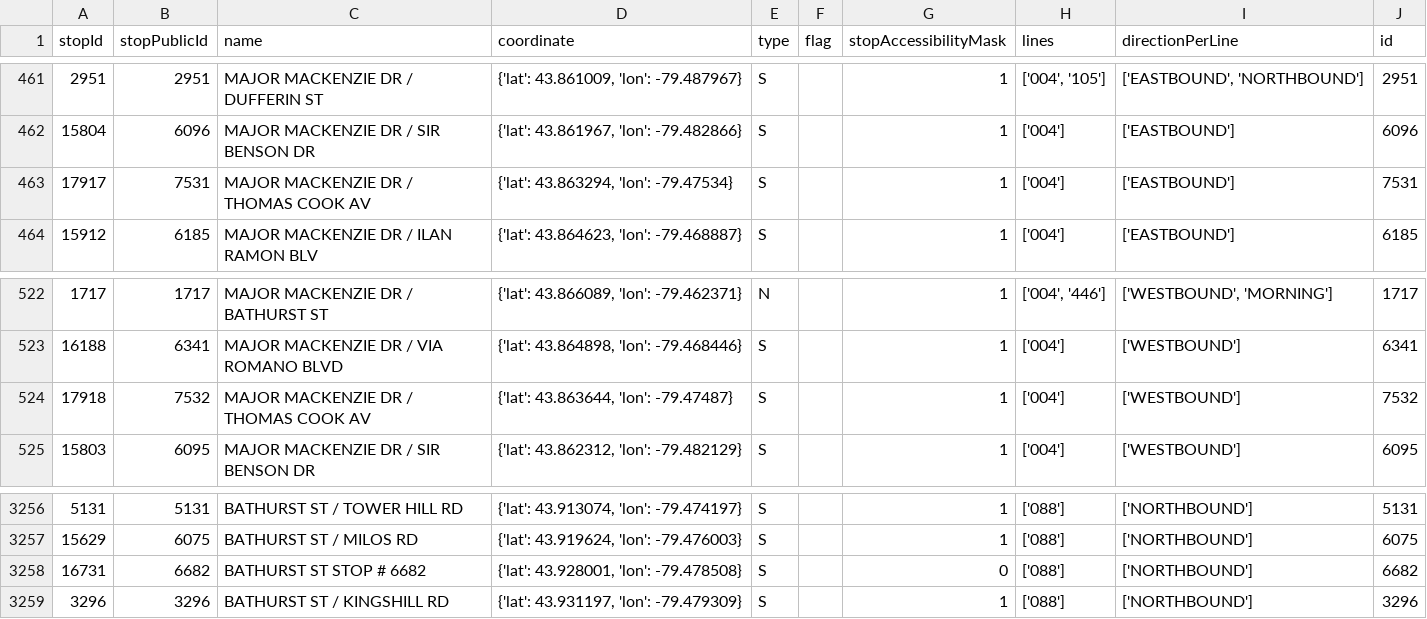
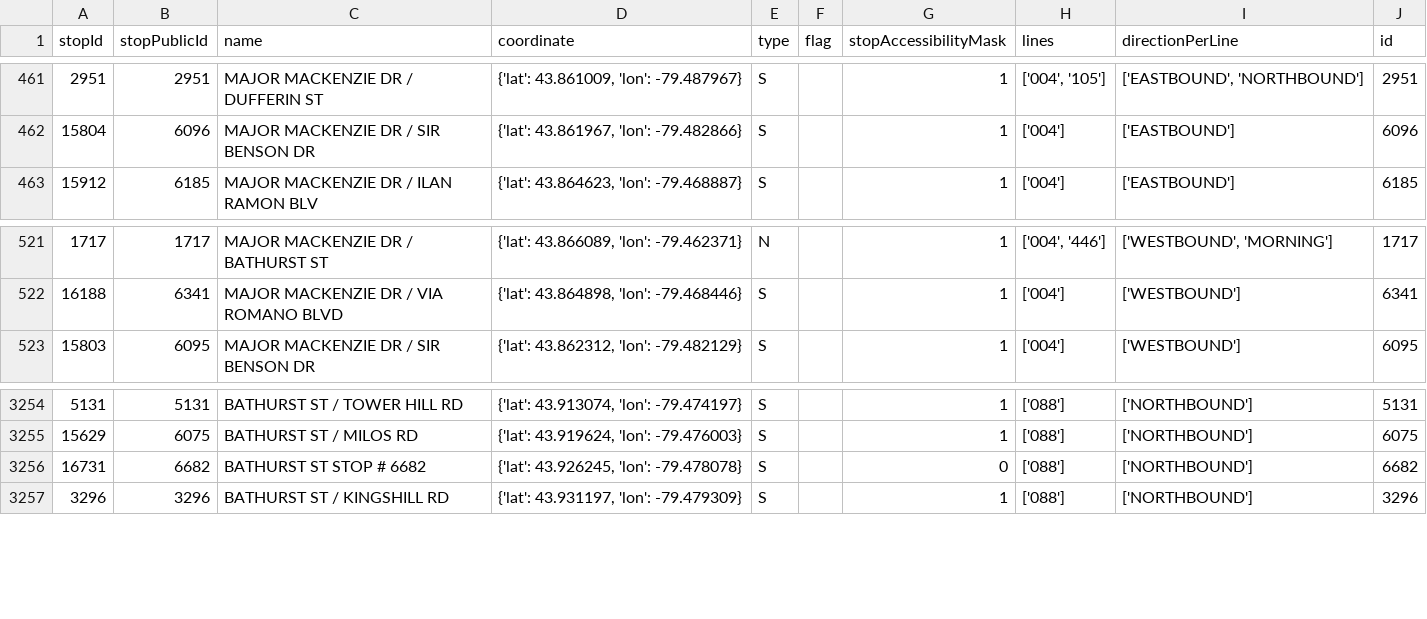
Before and after one commit to thomassth/to-bus-stations, a CSV file: data/yrt/stops.csv, drawn as a sheet; only a part is shown, gaps mark what is left out.

```diff
--- a/data/yrt/stops.csv
+++ b/data/yrt/stops.csv
@@ -462,3 +462,2 @@ stopId,stopPublicId,name,coordinate,type,flag,stopAccessibilityMask,lines,direct
 15804,6096,MAJOR MACKENZIE DR / SIR BENSON DR,"{'lat': 43.861967, 'lon': -79.482866}",S,,1,['004'],['EASTBOUND'],6096
-17917,7531,MAJOR MACKENZIE DR / THOMAS COOK AV,"{'lat': 43.863294, 'lon': -79.47534}",S,,1,['004'],['EASTBOUND'],7531
 15912,6185,MAJOR MACKENZIE DR / ILAN RAMON BLV,"{'lat': 43.864623, 'lon': -79.468887}",S,,1,['004'],['EASTBOUND'],6185
@@ -523,3 +522,2 @@ stopId,stopPublicId,name,coordinate,type,flag,stopAccessibilityMask,lines,direct
 16188,6341,MAJOR MACKENZIE DR / VIA ROMANO BLVD,"{'lat': 43.864898, 'lon': -79.468446}",S,,1,['004'],['WESTBOUND'],6341
-17918,7532,MAJOR MACKENZIE DR / THOMAS COOK AV,"{'lat': 43.863644, 'lon': -79.47487}",S,,1,['004'],['WESTBOUND'],7532
 15803,6095,MAJOR MACKENZIE DR / SIR BENSON DR,"{'lat': 43.862312, 'lon': -79.482129}",S,,1,['004'],['WESTBOUND'],6095
@@ -3257,3 +3255,3 @@ stopId,stopPublicId,name,coordinate,type,flag,stopAccessibilityMask,lines,direct
 15629,6075,BATHURST ST / MILOS RD,"{'lat': 43.919624, 'lon': -79.476003}",S,,1,['088'],['NORTHBOUND'],6075
-16731,6682,BATHURST ST STOP # 6682,"{'lat': 43.928001, 'lon': -79.478508}",S,,0,['088'],['NORTHBOUND'],6682
+16731,6682,BATHURST ST STOP # 6682,"{'lat': 43.926245, 'lon': -79.478078}",S,,0,['088'],['NORTHBOUND'],6682
 3296,3296,BATHURST ST / KINGSHILL RD,"{'lat': 43.931197, 'lon': -79.479309}",S,,1,['088'],['NORTHBOUND'],3296
```
Also changed, not shown: 1 other file.
